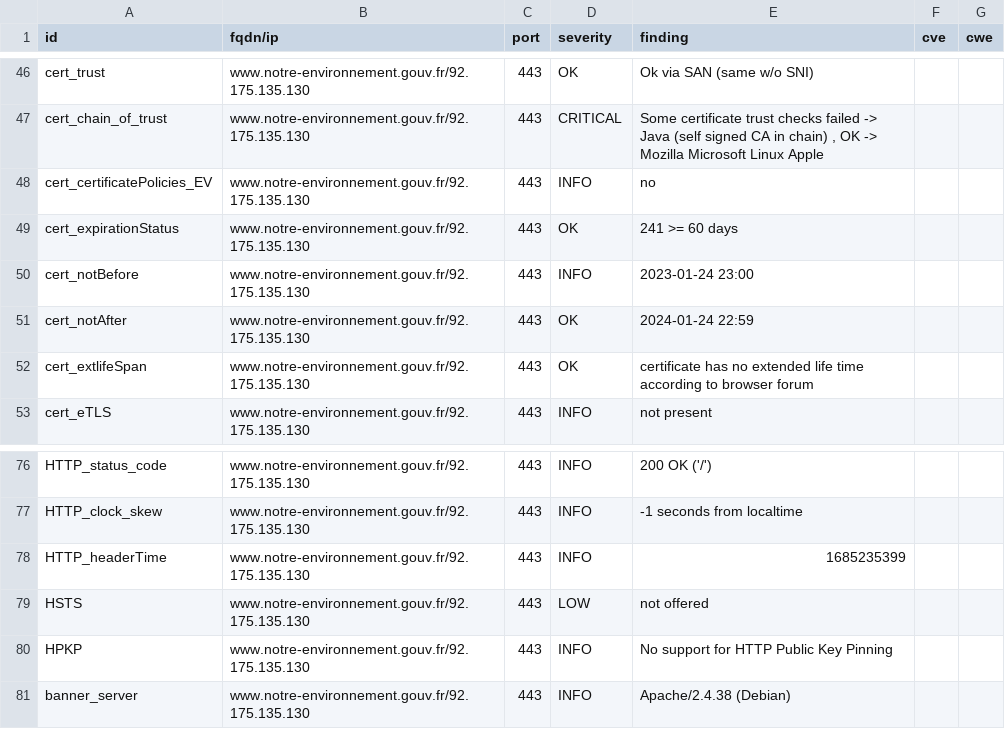
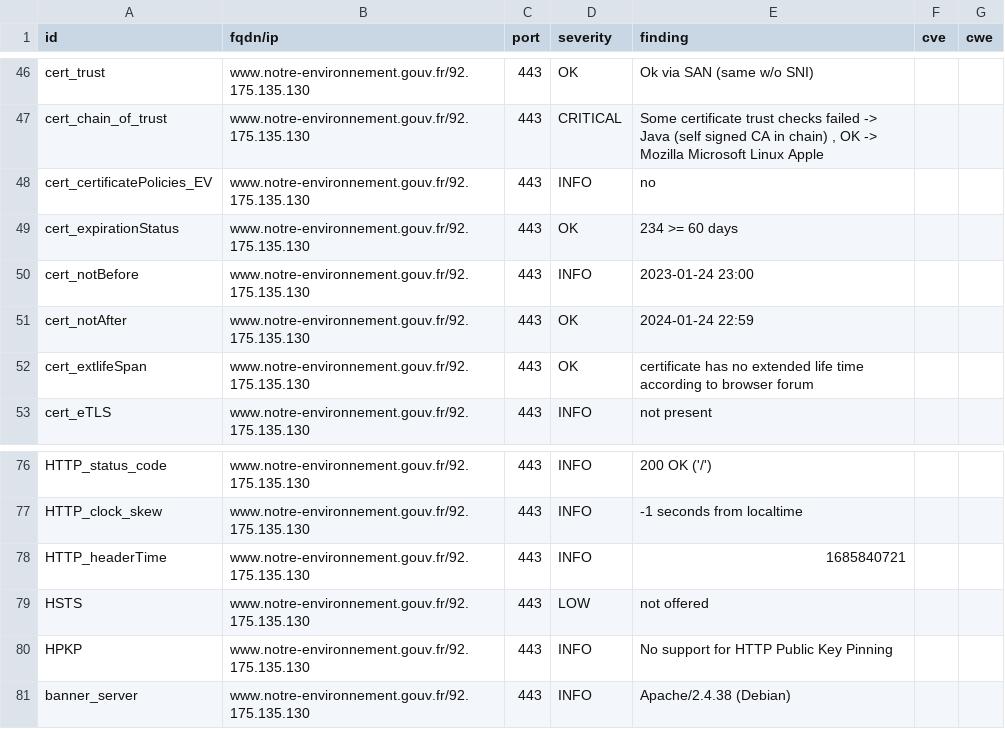
Before and after one commit to MTES-MCT/CGDD-BUN, a CSV file: results/aHR0cHM6Ly93d3cubm90cmUtZW52aXJvbm5lbWVudC5nb3V2LmZy/testssl.csv, drawn as a sheet; only a part is shown, gaps mark what is left out.

```diff
--- a/results/aHR0cHM6Ly93d3cubm90cmUtZW52aXJvbm5lbWVudC5nb3V2LmZy/testssl.csv
+++ b/results/aHR0cHM6Ly93d3cubm90cmUtZW52aXJvbm5lbWVudC5nb3V2LmZy/testssl.csv
@@ -48,3 +48,3 @@
 "cert_certificatePolicies_EV","www.notre-environnement.gouv.fr/92.175.135.130","443","INFO","no","",""
-"cert_expirationStatus","www.notre-environnement.gouv.fr/92.175.135.130","443","OK","241 >= 60 days","",""
+"cert_expirationStatus","www.notre-environnement.gouv.fr/92.175.135.130","443","OK","234 >= 60 days","",""
 "cert_notBefore","www.notre-environnement.gouv.fr/92.175.135.130","443","INFO","2023-01-24 23:00","",""
@@ -77,3 +77,3 @@
 "HTTP_clock_skew","www.notre-environnement.gouv.fr/92.175.135.130","443","INFO","-1 seconds from localtime","",""
-"HTTP_headerTime","www.notre-environnement.gouv.fr/92.175.135.130","443","INFO","1685235399","",""
+"HTTP_headerTime","www.notre-environnement.gouv.fr/92.175.135.130","443","INFO","1685840721","",""
 "HSTS","www.notre-environnement.gouv.fr/92.175.135.130","443","LOW","not offered","",""
```
Also changed, not shown: 8 other files.
